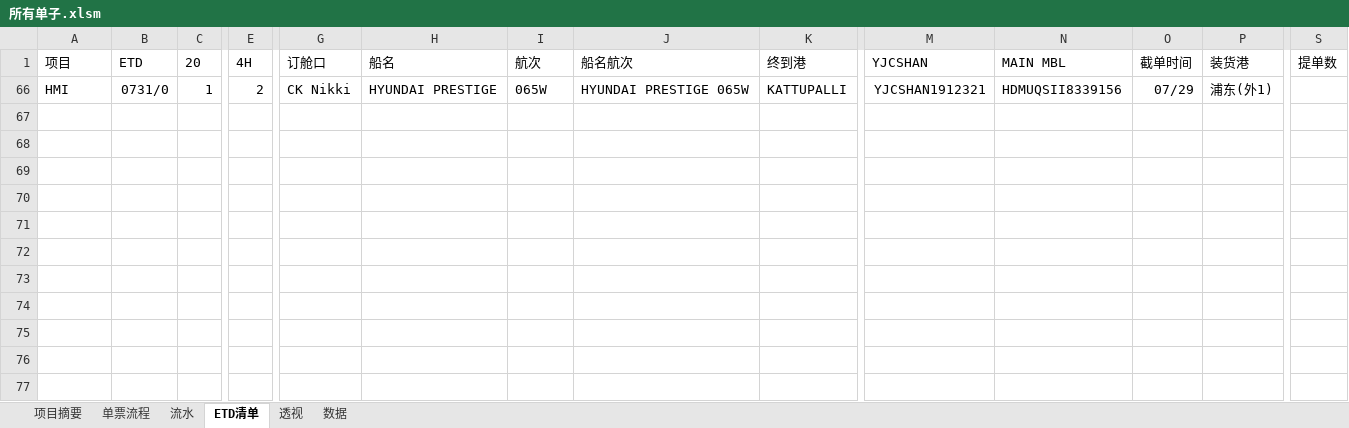
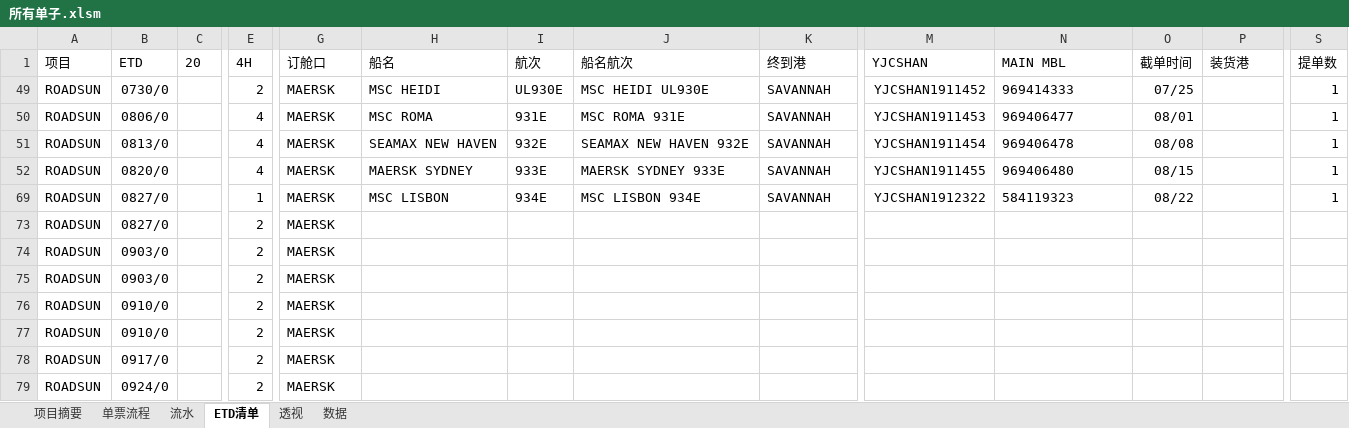
Before and after one commit to ColorfullyZhang/rang, an Excel workbook: yjc/所有单子.xlsm, sheet ETD清单, drawn as a sheet; only a part is shown, gaps mark what is left out; values as stored, in another font and other column widths than the file's, no borders; conditional formats and table styles not drawn; removed rows and columns are numbered as before the commit, all else as after; rows hold the shown columns only; the diff names each change by its address in the sheet, - before the commit and + after, or states it on an @@ line.

```diff
--- a/yjc/所有单子.xlsm (sheet ETD清单)
+++ b/yjc/所有单子.xlsm (sheet ETD清单)
@@ row 66 hidden: HMI | 0731/0 | 1 | 2 | CK Nikki | HYUNDAI PRESTIGE | 065W | HYUNDAI PRESTIGE 065W | KATTUPALLI | YJCSHAN1912321 | HDMUQSII8339156 | 07/29 | 浦东(外1) @@
@@ row 49 unhidden: ROADSUN | 0730/0 |  | 2 | MAERSK | MSC HEIDI | UL930E | MSC HEIDI UL930E | SAVANNAH | YJCSHAN1911452 | 969414333 | 07/25 |  | 1 @@
@@ row 50 unhidden: ROADSUN | 0806/0 |  | 4 | MAERSK | MSC ROMA | 931E | MSC ROMA 931E | SAVANNAH | YJCSHAN1911453 | 969406477 | 08/01 |  | 1 @@
@@ row 51 unhidden: ROADSUN | 0813/0 |  | 4 | MAERSK | SEAMAX NEW HAVEN | 932E | SEAMAX NEW HAVEN 932E | SAVANNAH | YJCSHAN1911454 | 969406478 | 08/08 |  | 1 @@
@@ row 52 unhidden: ROADSUN | 0820/0 |  | 4 | MAERSK | MAERSK SYDNEY | 933E | MAERSK SYDNEY 933E | SAVANNAH | YJCSHAN1911455 | 969406480 | 08/15 |  | 1 @@
@@ row 69 unhidden: ROADSUN | 0827/0 |  | 1 | MAERSK | MSC LISBON | 934E | MSC LISBON 934E | SAVANNAH | YJCSHAN1912322 | 584119323 | 08/22 |  | 1 @@
+row 73: ROADSUN | 0827/0 |  | 2 | MAERSK
+row 74: ROADSUN | 0903/0 |  | 2 | MAERSK
+row 75: ROADSUN | 0903/0 |  | 2 | MAERSK
+row 76: ROADSUN | 0910/0 |  | 2 | MAERSK
+row 77: ROADSUN | 0910/0 |  | 2 | MAERSK
+row 78: ROADSUN | 0917/0 |  | 2 | MAERSK
+row 79: ROADSUN | 0924/0 |  | 2 | MAERSK
```
Also changed, not shown: sheet 流水, sheet 透视, sheet 数据, sheet 单票流程, hidden cells.
